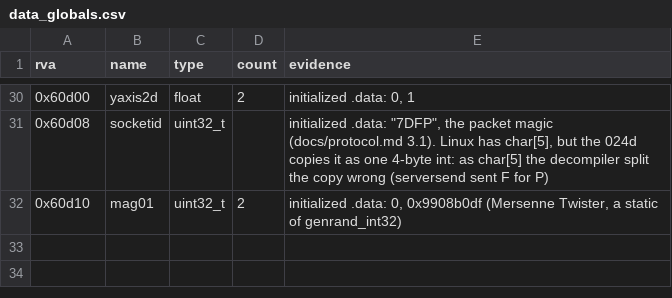
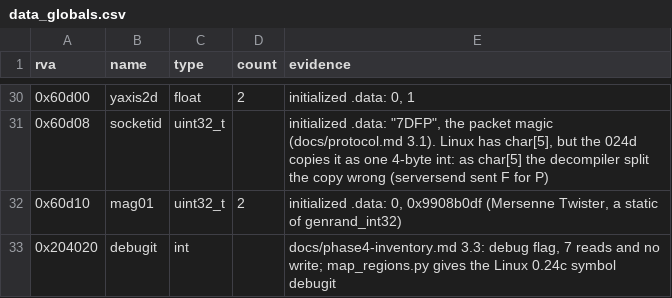
Before and after one commit to TheGreatVulpzin/OpenSubRosa24, a CSV file: analysis/024d/data_globals.csv, drawn as a sheet; only a part is shown, gaps mark what is left out.

```diff
--- a/analysis/024d/data_globals.csv
+++ b/analysis/024d/data_globals.csv
@@ -32 +32,2 @@ rva,name,type,count,evidence
 0x60d10,mag01,uint32_t,2,"initialized .data: 0, 0x9908b0df (Mersenne Twister, a static of genrand_int32)"
+0x204020,debugit,int,,"docs/phase4-inventory.md 3.3: debug flag, 7 reads and no write; map_regions.py gives the Linux 0.24c symbol debugit"
```
Also changed, not shown: analysis/024d/manual_globals.csv, analysis/structs/names.csv, 8 other files.
